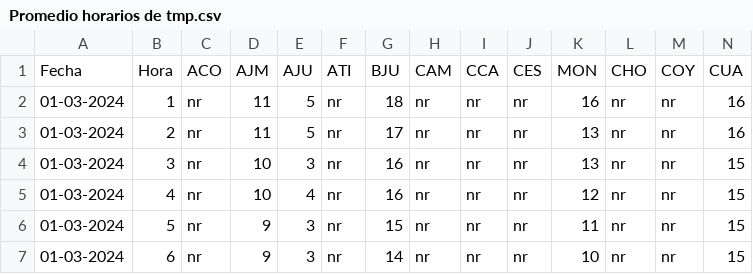
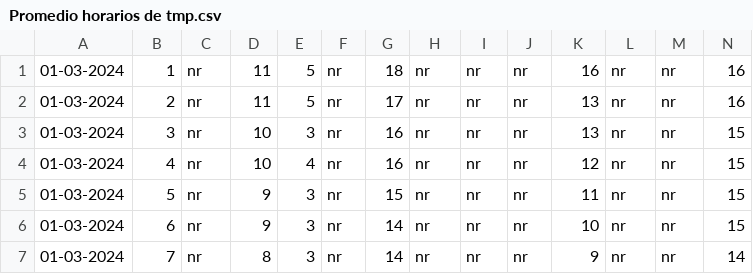
Before and after one commit to PEREGRINO0101010101/TEMP-PROYECTO-2024, a CSV file: Promedio horarios de tmp.csv, drawn as a sheet; only a part is shown; the shorter side is filled out with more unchanged rows; rows hold the shown columns only; the diff names each change by its address in the sheet, - before the commit and + after, or states it on an @@ line.

Commit message:
Update Promedio horarios de tmp.csv

```diff
--- a/Promedio horarios de tmp.csv
+++ b/Promedio horarios de tmp.csv
-row 1: Fecha | Hora | ACO | AJM | AJU | ATI | BJU | CAM | CCA | CES | MON | CHO | COY | CUA
```
